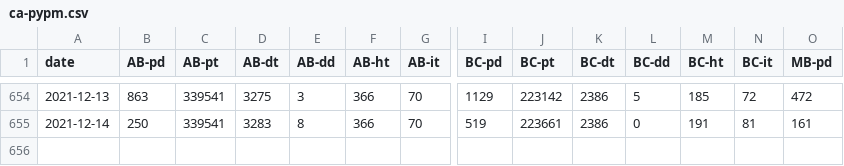
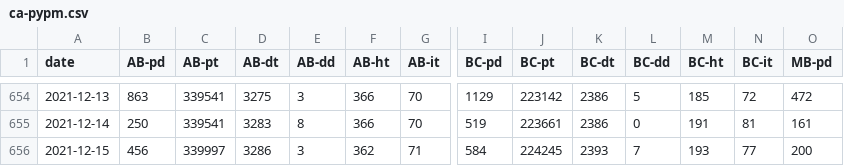
Before and after one commit to pypm/data, a CSV file: covid19/Canada/ca-pypm.csv, drawn as a sheet; only a part is shown, gaps mark what is left out; rows hold the shown columns only; the diff names each change by its address in the sheet, - before the commit and + after, or states it on an @@ line.

Commit message:
update Canada data

```diff
--- a/covid19/Canada/ca-pypm.csv
+++ b/covid19/Canada/ca-pypm.csv
+row 656: 2021-12-15 | 456 | 339997 | 3286 | 3 | 362 | 71 | 584 | 224245 | 2393 | 7 | 193 | 77 | 200
```
